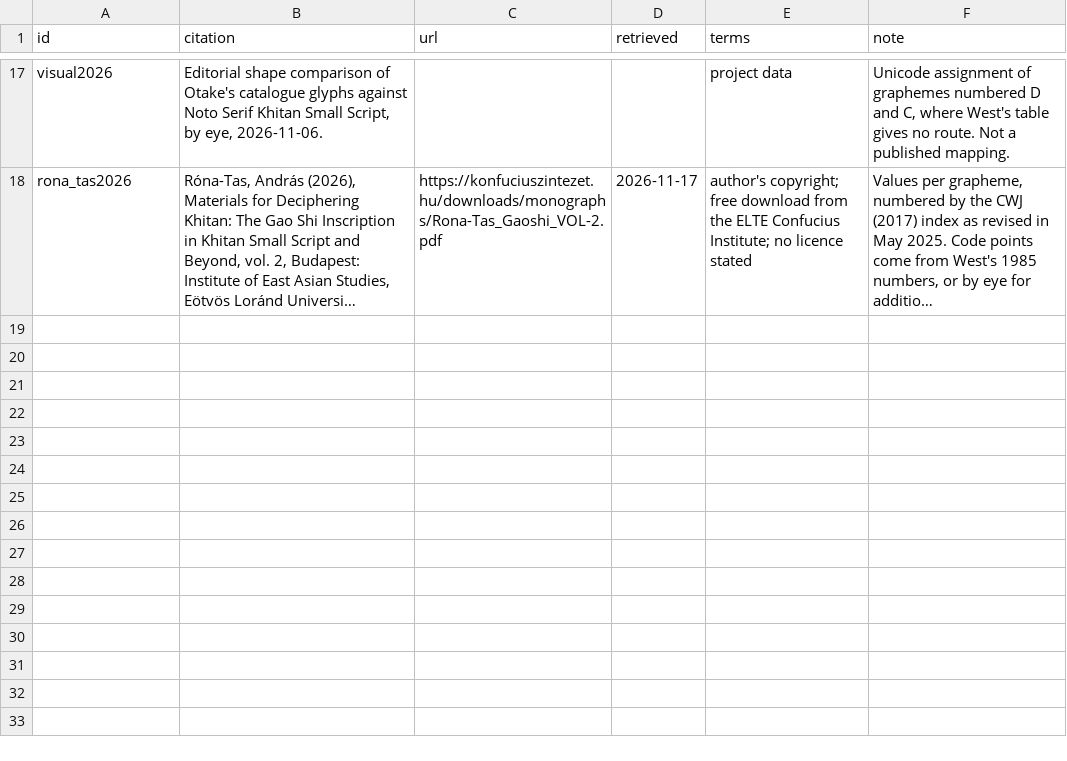
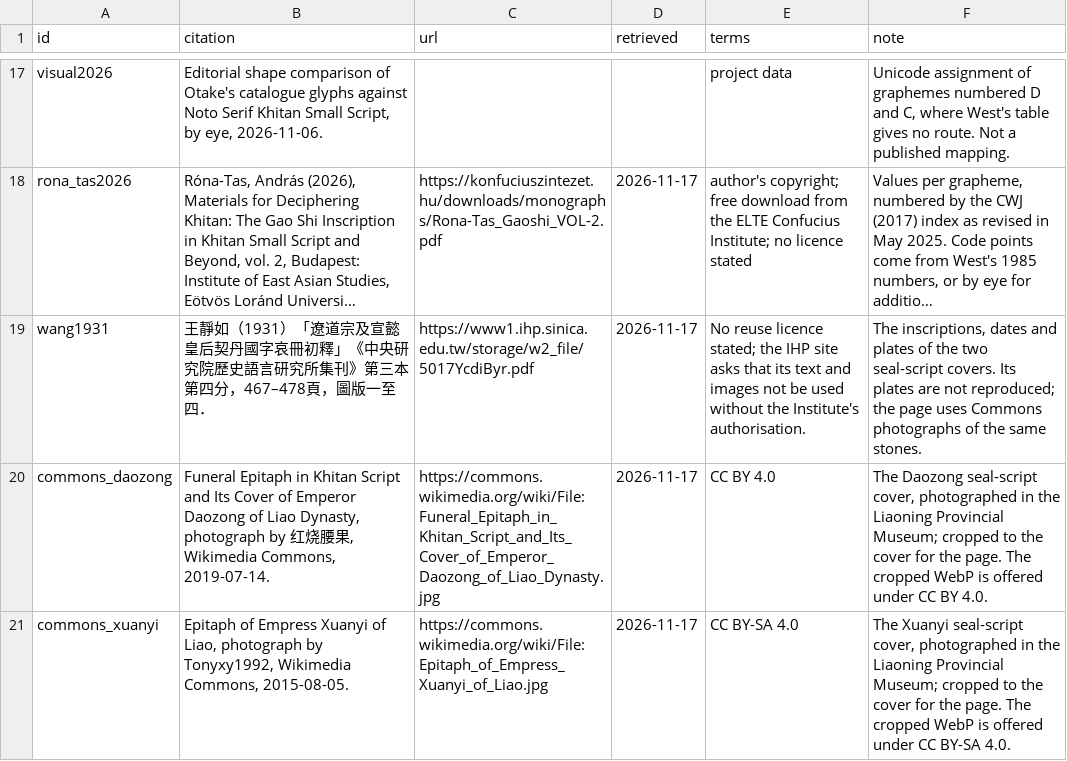
Before and after one commit to mkpoli/khitan-input, a TSV file: data/sources.tsv, drawn as a sheet; only a part is shown, gaps mark what is left out; long unchanged cells end in …; the diff names each change by its address in the sheet, - before the commit and + after, or states it on an @@ line.

Commit message:
feat: add the seal-script covers of the Qingling epitaphs

```diff
--- a/data/sources.tsv
+++ b/data/sources.tsv
+row 19: wang1931 | 王靜如（1931）「遼道宗及宣懿皇后契丹國字哀冊初釋」《中央研究院歷史語言研究所集刊》第三本第四分，467–478頁，圖版一至四． | https://www1.ihp.sinica.edu.tw/storage/w2_file/5017YcdiByr.pdf | 2026-11-17 | No reuse licence stated; the IHP site asks that its text and images not be used without the Institute's authorisation. | The inscriptions, dates and plates of the two seal-script covers. Its plates are not reproduced; the page uses Commons photographs of the same stones.
+row 20: commons_daozong | Funeral Epitaph in Khitan Script and Its Cover of Emperor Daozong of Liao Dynasty, photograph by 红烧腰果, Wikimedia Commons, 2019-07-14. | https://commons.wikimedia.org/wiki/File:Funeral_Epitaph_in_Khitan_Script_and_Its_Cover_of_Emperor_Daozong_of_Liao_Dynasty.jpg | 2026-11-17 | CC BY 4.0 | The Daozong seal-script cover, photographed in the Liaoning Provincial Museum; cropped to the cover for the page. The cropped WebP is offered under CC BY 4.0.
+row 21: commons_xuanyi | Epitaph of Empress Xuanyi of Liao, photograph by Tonyxy1992, Wikimedia Commons, 2015-08-05. | https://commons.wikimedia.org/wiki/File:Epitaph_of_Empress_Xuanyi_of_Liao.jpg | 2026-11-17 | CC BY-SA 4.0 | The Xuanyi seal-script cover, photographed in the Liaoning Provincial Museum; cropped to the cover for the page. The cropped WebP is offered under CC BY-SA 4.0.
```
Also changed, not shown: 19 other files.
